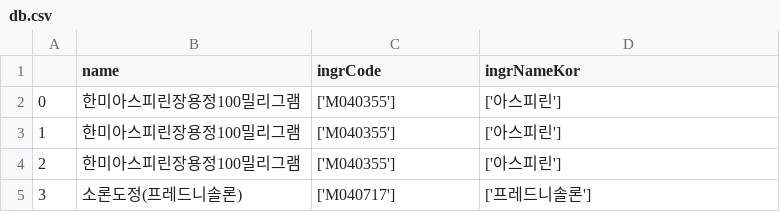
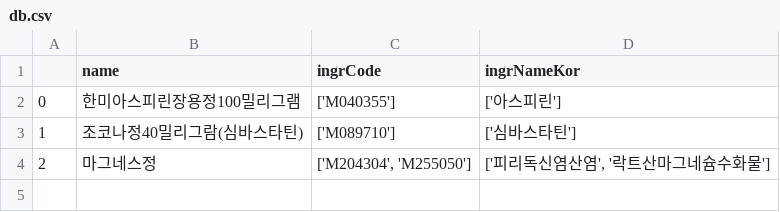
Before and after one commit to codepam2020/pyp1, a CSV file: db.csv, drawn as a sheet.

```diff
--- a/db.csv
+++ b/db.csv
@@ -2,4 +2,3 @@
 0,한미아스피린장용정100밀리그램,['M040355'],['아스피린']
-1,한미아스피린장용정100밀리그램,['M040355'],['아스피린']
-2,한미아스피린장용정100밀리그램,['M040355'],['아스피린']
-3,소론도정(프레드니솔론),['M040717'],['프레드니솔론']
+1,조코나정40밀리그람(심바스타틴),['M089710'],['심바스타틴']
+2,마그네스정,"['M204304', 'M255050']","['피리독신염산염', '락트산마그네슘수화물']"
```
Also changed, not shown: 4 other files.
